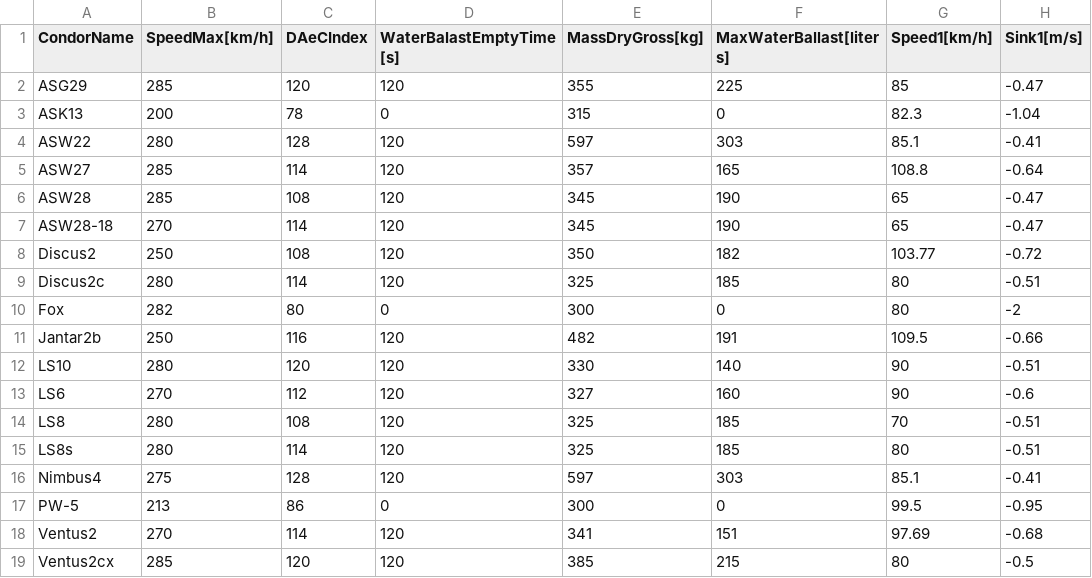
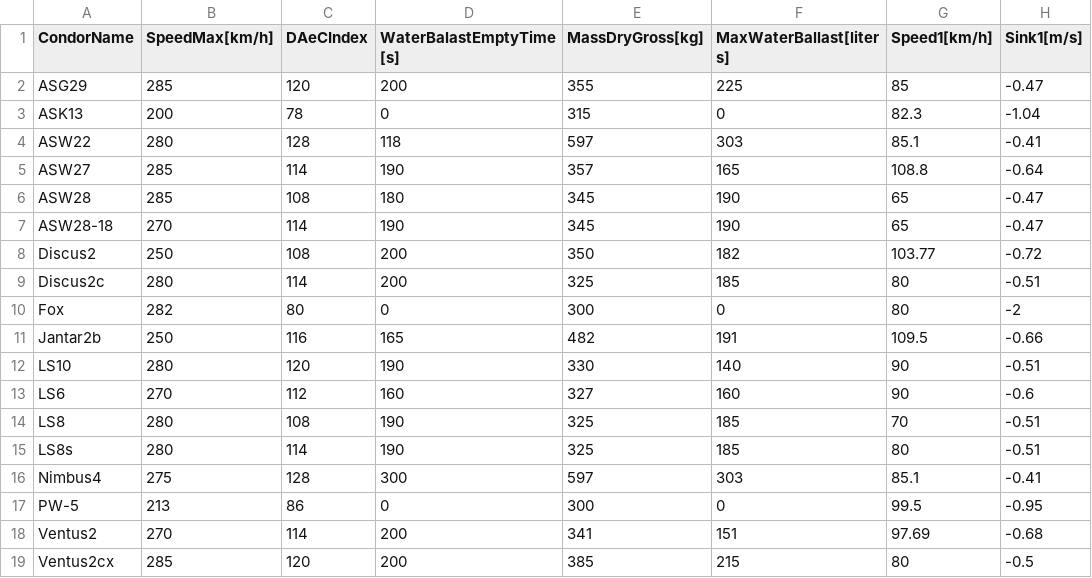
Before and after one commit to mpusz/Condor2Nav, a CSV file: data/GliderData.csv, drawn as a sheet; only a part is shown; the diff names each change by its address in the sheet, - before the commit and + after, or states it on an @@ line.

Commit message:
Water ballast empty time set to correct values

```diff
--- a/data/GliderData.csv
+++ b/data/GliderData.csv
-D2 (WaterBalastEmptyTime[s]): 120
+D2 (WaterBalastEmptyTime[s]): 200
-D4 (WaterBalastEmptyTime[s]): 120
+D4 (WaterBalastEmptyTime[s]): 118
-D5 (WaterBalastEmptyTime[s]): 120
+D5 (WaterBalastEmptyTime[s]): 190
-D6 (WaterBalastEmptyTime[s]): 120
+D6 (WaterBalastEmptyTime[s]): 180
-D7 (WaterBalastEmptyTime[s]): 120
+D7 (WaterBalastEmptyTime[s]): 190
-D8:D9 (WaterBalastEmptyTime[s]): 120
+D8:D9 (WaterBalastEmptyTime[s]): 200
-D11 (WaterBalastEmptyTime[s]): 120
+D11 (WaterBalastEmptyTime[s]): 165
-D12 (WaterBalastEmptyTime[s]): 120
+D12 (WaterBalastEmptyTime[s]): 190
-D13 (WaterBalastEmptyTime[s]): 120
+D13 (WaterBalastEmptyTime[s]): 160
-D14:D15 (WaterBalastEmptyTime[s]): 120
+D14:D15 (WaterBalastEmptyTime[s]): 190
-D16 (WaterBalastEmptyTime[s]): 120
+D16 (WaterBalastEmptyTime[s]): 300
-D18:D19 (WaterBalastEmptyTime[s]): 120
+D18:D19 (WaterBalastEmptyTime[s]): 200
```
